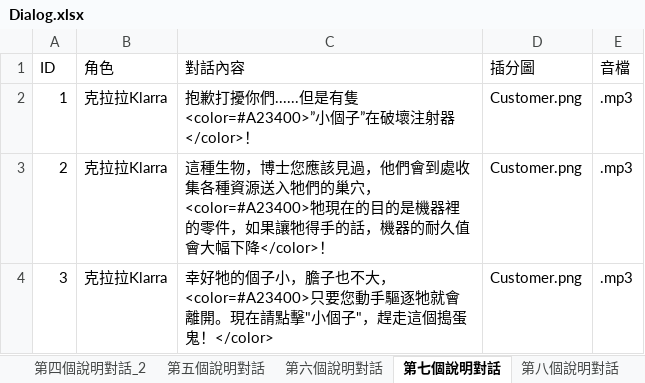
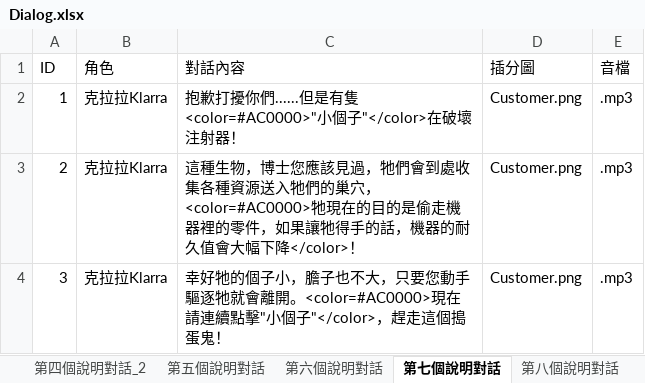
Before and after one commit to Shineliu77/LivingInTheRuins, an Excel workbook: Assets/StreamingAssets/Dialog.xlsx, sheet 第七個說明對話, drawn as a sheet; values as stored, in another font and other column widths than the file's, no borders; the diff names each change by its address in the sheet, - before the commit and + after, or states it on an @@ line.

```diff
--- a/Assets/StreamingAssets/Dialog.xlsx (sheet 第七個說明對話)
+++ b/Assets/StreamingAssets/Dialog.xlsx (sheet 第七個說明對話)
-C2 (對話內容): …但是有隻<color=#A23400>”小個子”在破壞注射器</color>！
+C2 (對話內容): …但是有隻<color=#AC0000>"小個子"</color>在破壞注射器！
-C3 (對話內容): …該見過，他們會到處收集各種資源送入牠們的巢穴，<color=#A23400>牠現在的目的是機器裡的…
+C3 (對話內容): …該見過，牠們會到處收集各種資源送入牠們的巢穴，<color=#AC0000>牠現在的目的是偷走機器裡的…
-C4 (對話內容): …也不大，<color=#A23400>只要您動手驅逐牠就會離開。現在請點擊"小個子"，趕走這個搗蛋鬼！</color>
+C4 (對話內容): …也不大，只要您動手驅逐牠就會離開。<color=#AC0000>現在請連續點擊"小個子"</color>，趕走這個搗蛋鬼！
```
Also changed, not shown: sheet 第八個說明對話, sheet 第六個說明對話, sheet 第二個說明對話, sheet 第五個說明對話, sheet 第十個說明對話, sheet 第四個說明對話_2, 8 more sheets, 16 other files.
